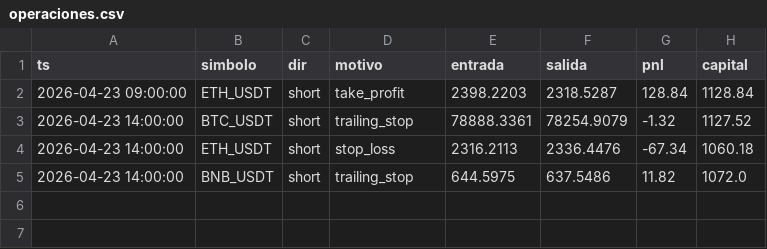
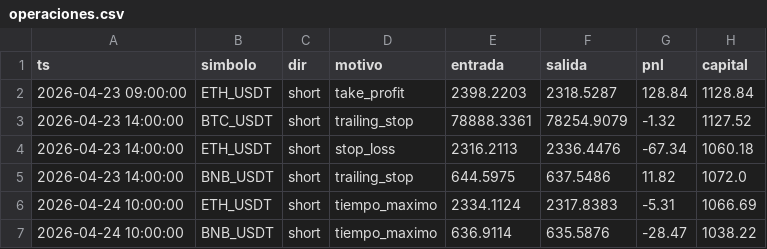
Before and after one commit to ccccarloswd/crypto-ai-bot, a CSV file: paper_trading/v13/operaciones.csv, drawn as a sheet; the diff names each change by its address in the sheet, - before the commit and + after, or states it on an @@ line.

```diff
--- a/paper_trading/v13/operaciones.csv
+++ b/paper_trading/v13/operaciones.csv
+row 6: 2026-04-24 10:00:00 | ETH_USDT | short | tiempo_maximo | 2334.1124 | 2317.8383 | -5.31 | 1066.69
+row 7: 2026-04-24 10:00:00 | BNB_USDT | short | tiempo_maximo | 636.9114 | 635.5876 | -28.47 | 1038.22
```
Also changed, not shown: 2 other files.
